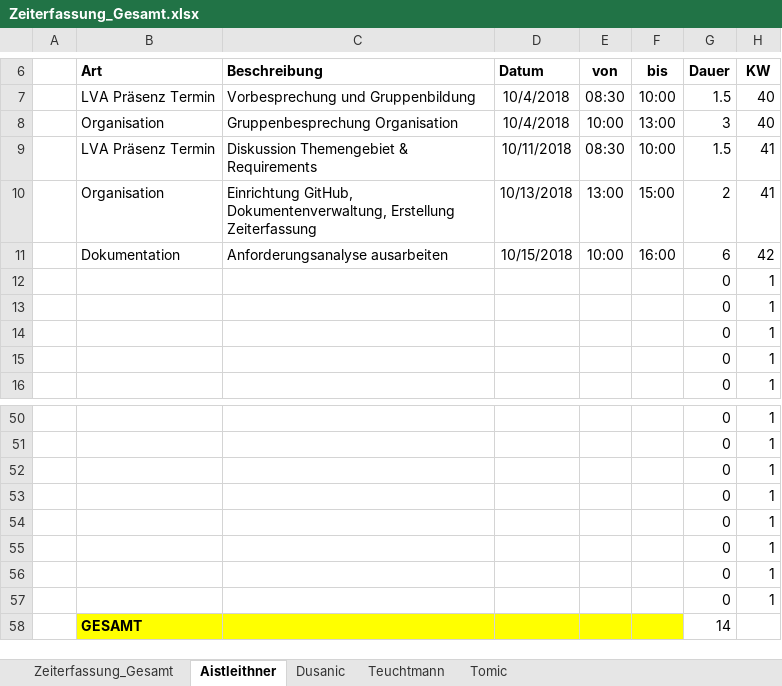
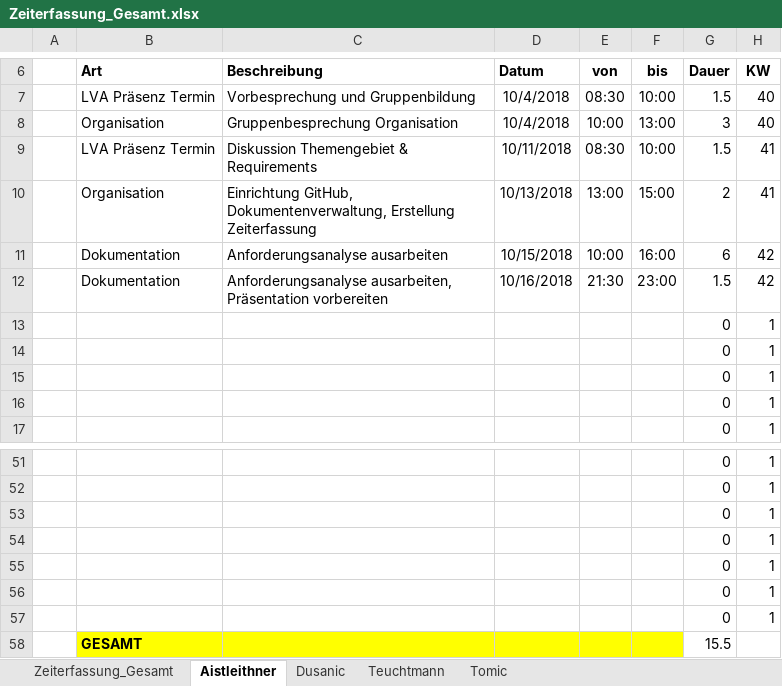
Before and after one commit to aistleithnera/258321_DKE_PR, an Excel workbook: Zeiterfassung/Zeiterfassung_Gesamt.xlsx, sheet Aistleithner, drawn as a sheet; only a part is shown, gaps mark what is left out; values as stored, in another font and other column widths than the file's, no borders; table styles not drawn; removed rows and columns are numbered as before the commit, all else as after; the diff names each change by its address in the sheet, - before the commit and + after, or states it on an @@ line.

```diff
--- a/Zeiterfassung/Zeiterfassung_Gesamt.xlsx (sheet Aistleithner)
+++ b/Zeiterfassung/Zeiterfassung_Gesamt.xlsx (sheet Aistleithner)
+row 12:  | Dokumentation | Anforderungsanalyse ausarbeiten, Präsentation vorbereiten | 10/16/2018 | 21:30 | 23:00 | 1.5 | 42
-row 57:  |  |  |  |  |  | 0 | 1
-G58 (Dauer): 14
+G58 (Dauer): 15.5
```
Also changed, not shown: sheet Zeiterfassung_Gesamt, charts or pictures.
